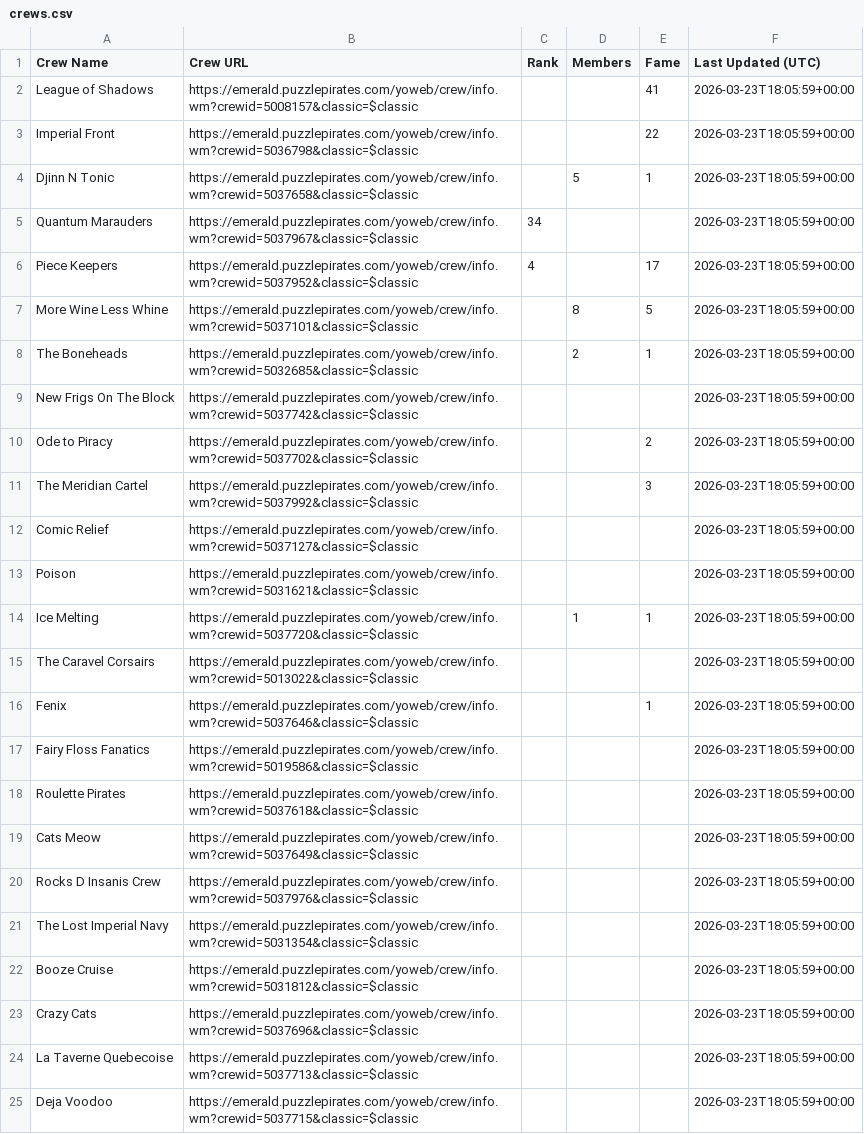
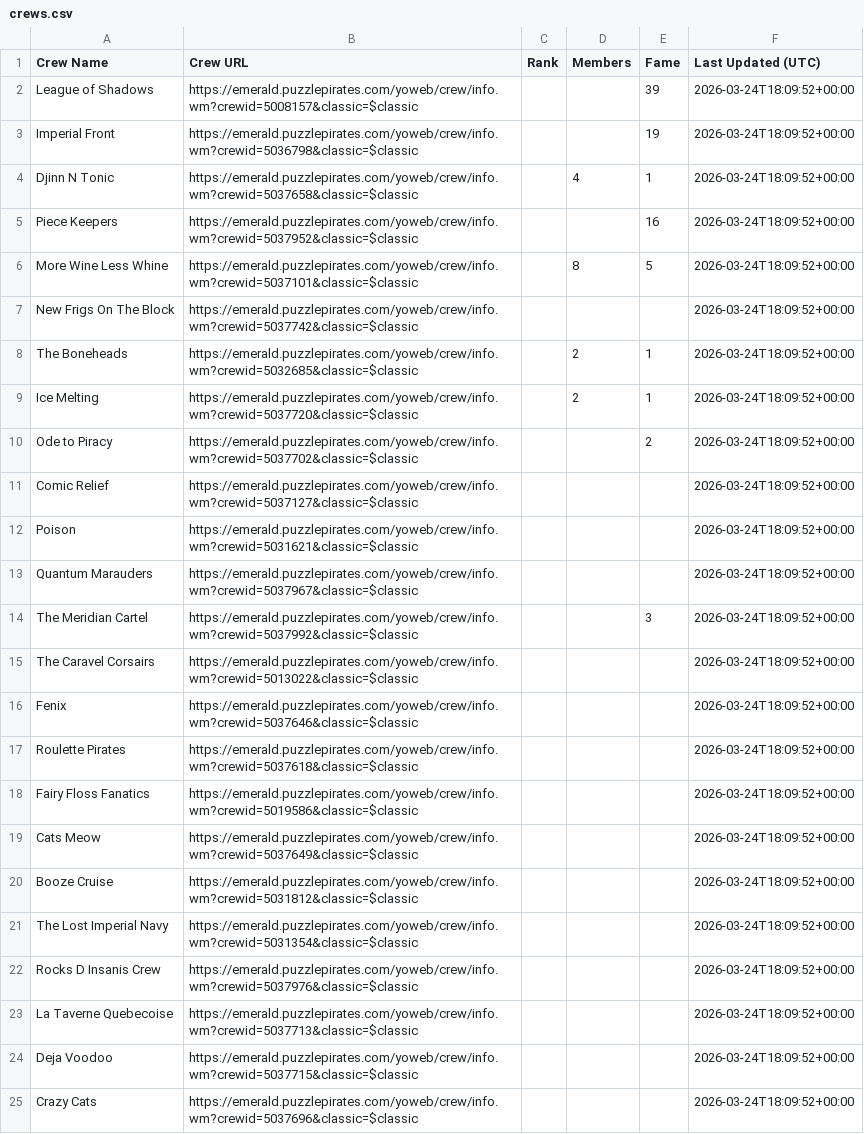
Before and after one commit to RikitoC/RikitoC.github.io, a CSV file: data/crews.csv, drawn as a sheet; only a part is shown; removed rows and columns are numbered as before the commit, all else as after; the diff covers the shown part only; the diff names each change by its address in the sheet, - before the commit and + after, or states it on an @@ line.

```diff
--- a/data/crews.csv
+++ b/data/crews.csv
-E2 (Fame): 41
+E2 (Fame): 39
-F2:F4 (Last Updated (UTC)): 2026-03-23T18:05:59+00:00
+F2:F4 (Last Updated (UTC)): 2026-03-24T18:09:52+00:00
-E3 (Fame): 22
+E3 (Fame): 19
-D4 (Members): 5
+D4 (Members): 4
-row 5: Quantum Marauders | https://emerald.puzzlepirates.com/yoweb/crew/info.wm?crewid=5037967&classic=$classic | 34 |  |  | 2026-03-23T18:05:59+00:00
-C5 (Rank): 4
+C5 (Rank): (empty)
-E5 (Fame): 17
+E5 (Fame): 16
-F5:F6 (Last Updated (UTC)): 2026-03-23T18:05:59+00:00
+F5:F6 (Last Updated (UTC)): 2026-03-24T18:09:52+00:00
+row 7: New Frigs On The Block | https://emerald.puzzlepirates.com/yoweb/crew/info.wm?crewid=5037742&classic=$classic |  |  |  | 2026-03-24T18:09:52+00:00
-F8 (Last Updated (UTC)): 2026-03-23T18:05:59+00:00
+F8 (Last Updated (UTC)): 2026-03-24T18:09:52+00:00
-row 9: New Frigs On The Block | https://emerald.puzzlepirates.com/yoweb/crew/info.wm?crewid=5037742&classic=$classic |  |  |  | 2026-03-23T18:05:59+00:00
+row 9: Ice Melting | https://emerald.puzzlepirates.com/yoweb/crew/info.wm?crewid=5037720&classic=$classic |  | 2 | 1 | 2026-03-24T18:09:52+00:00
-F10 (Last Updated (UTC)): 2026-03-23T18:05:59+00:00
+F10 (Last Updated (UTC)): 2026-03-24T18:09:52+00:00
-row 11: The Meridian Cartel | https://emerald.puzzlepirates.com/yoweb/crew/info.wm?crewid=5037992&classic=$classic |  |  | 3 | 2026-03-23T18:05:59+00:00
-F11:F12 (Last Updated (UTC)): 2026-03-23T18:05:59+00:00
+F11:F12 (Last Updated (UTC)): 2026-03-24T18:09:52+00:00
-row 14: Ice Melting | https://emerald.puzzlepirates.com/yoweb/crew/info.wm?crewid=5037720&classic=$classic |  | 1 | 1 | 2026-03-23T18:05:59+00:00
+row 13: Quantum Marauders | https://emerald.puzzlepirates.com/yoweb/crew/info.wm?crewid=5037967&classic=$classic |  |  |  | 2026-03-24T18:09:52+00:00
+row 14: The Meridian Cartel | https://emerald.puzzlepirates.com/yoweb/crew/info.wm?crewid=5037992&classic=$classic |  |  | 3 | 2026-03-24T18:09:52+00:00
-F15:F16 (Last Updated (UTC)): 2026-03-23T18:05:59+00:00
+F15:F16 (Last Updated (UTC)): 2026-03-24T18:09:52+00:00
-E16 (Fame): 1
+E16 (Fame): (empty)
-row 17: Fairy Floss Fanatics | https://emerald.puzzlepirates.com/yoweb/crew/info.wm?crewid=5019586&classic=$classic |  |  |  | 2026-03-23T18:05:59+00:00
-F17 (Last Updated (UTC)): 2026-03-23T18:05:59+00:00
+F17 (Last Updated (UTC)): 2026-03-24T18:09:52+00:00
+row 18: Fairy Floss Fanatics | https://emerald.puzzlepirates.com/yoweb/crew/info.wm?crewid=5019586&classic=$classic |  |  |  | 2026-03-24T18:09:52+00:00
-F19 (Last Updated (UTC)): 2026-03-23T18:05:59+00:00
+F19 (Last Updated (UTC)): 2026-03-24T18:09:52+00:00
-row 20: Rocks D Insanis Crew | https://emerald.puzzlepirates.com/yoweb/crew/info.wm?crewid=5037976&classic=$classic |  |  |  | 2026-03-23T18:05:59+00:00
-row 21: The Lost Imperial Navy | https://emerald.puzzlepirates.com/yoweb/crew/info.wm?crewid=5031354&classic=$classic |  |  |  | 2026-03-23T18:05:59+00:00
-F20 (Last Updated (UTC)): 2026-03-23T18:05:59+00:00
+F20 (Last Updated (UTC)): 2026-03-24T18:09:52+00:00
-row 23: Crazy Cats | https://emerald.puzzlepirates.com/yoweb/crew/info.wm?crewid=5037696&classic=$classic |  |  |  | 2026-03-23T18:05:59+00:00
+row 21: The Lost Imperial Navy | https://emerald.puzzlepirates.com/yoweb/crew/info.wm?crewid=5031354&classic=$classic |  |  |  | 2026-03-24T18:09:52+00:00
+row 22: Rocks D Insanis Crew | https://emerald.puzzlepirates.com/yoweb/crew/info.wm?crewid=5037976&classic=$classic |  |  |  | 2026-03-24T18:09:52+00:00
-F23:F24 (Last Updated (UTC)): 2026-03-23T18:05:59+00:00
+F23:F24 (Last Updated (UTC)): 2026-03-24T18:09:52+00:00
+row 25: Crazy Cats | https://emerald.puzzlepirates.com/yoweb/crew/info.wm?crewid=5037696&classic=$classic |  |  |  | 2026-03-24T18:09:52+00:00
```
Also changed, not shown: 1 edited cell elsewhere in this file, data/crew_details.csv, data/pirate_urls.csv, 3 other files.
